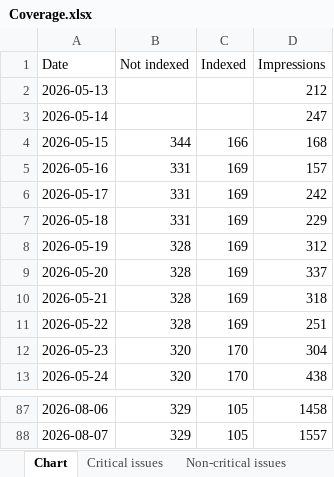
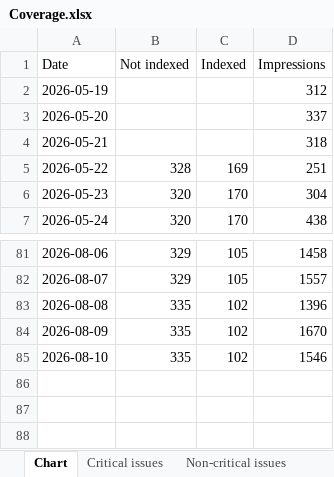
Before and after one commit to HEATLabs/HEAT-Labs-Configs, an Excel workbook: gsc-export/Coverage.xlsx, sheet Chart, drawn as a sheet; only a part is shown, gaps mark what is left out; values as stored, in another font and other column widths than the file's, no borders; removed rows and columns are numbered as before the commit, all else as after; the diff names each change by its address in the sheet, - before the commit and + after, or states it on an @@ line.

Commit message:
updated GSC export data

```diff
--- a/gsc-export/Coverage.xlsx (sheet Chart)
+++ b/gsc-export/Coverage.xlsx (sheet Chart)
-row 2: 2026-05-13 |  |  | 212
-row 3: 2026-05-14 |  |  | 247
-row 4: 2026-05-15 | 344 | 166 | 168
-row 5: 2026-05-16 | 331 | 169 | 157
-row 6: 2026-05-17 | 331 | 169 | 242
-row 7: 2026-05-18 | 331 | 169 | 229
-B2:B4 (Not indexed): 328
+B2:B4 (Not indexed): (empty)
-C2:C4 (Indexed): 169
+C2:C4 (Indexed): (empty)
+row 83: 2026-08-08 | 335 | 102 | 1396
+row 84: 2026-08-09 | 335 | 102 | 1670
+row 85: 2026-08-10 | 335 | 102 | 1546
```
Also changed, not shown: sheet Non-critical issues, sheet Critical issues, gsc-export/Breadcrumbs.xlsx, gsc-export/HTTPS.xlsx, 2 other files.
